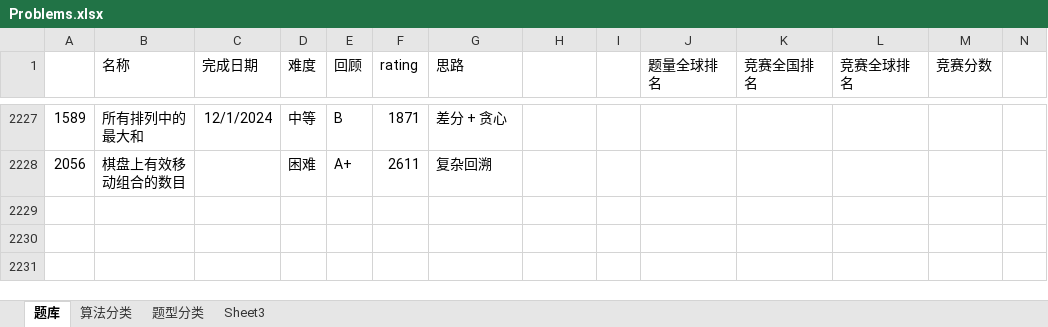
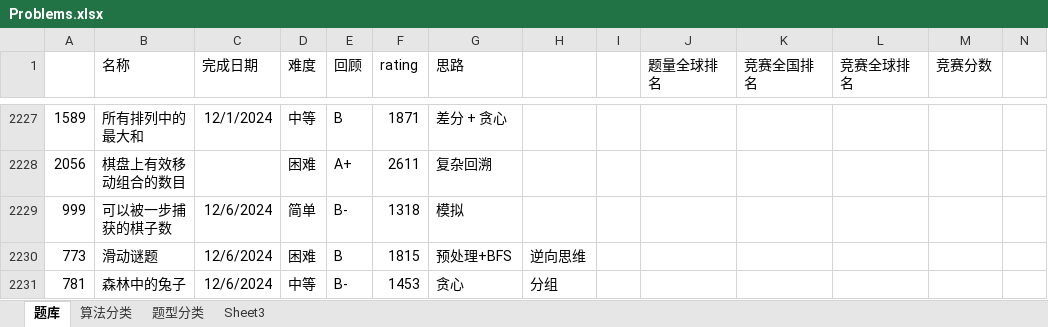
Before and after one commit to wangsun39/leetcode, an Excel workbook: Problems.xlsx, sheet 题库, drawn as a sheet; only a part is shown, gaps mark what is left out; values as stored, in another font and other column widths than the file's, no borders; charts and pictures not drawn; the diff names each change by its address in the sheet, - before the commit and + after, or states it on an @@ line.

Commit message:
daily problems 2024/12/6

```diff
--- a/Problems.xlsx (sheet 题库)
+++ b/Problems.xlsx (sheet 题库)
+row 2229: 999 | 可以被一步捕获的棋子数 | 12/6/2024 | 简单 | B- | 1318 | 模拟
+row 2230: 773 | 滑动谜题 | 12/6/2024 | 困难 | B | 1815 | 预处理+BFS | 逆向思维
+row 2231: 781 | 森林中的兔子 | 12/6/2024 | 中等 | B- | 1453 | 贪心 | 分组
```
Also changed, not shown: 4 other files.
